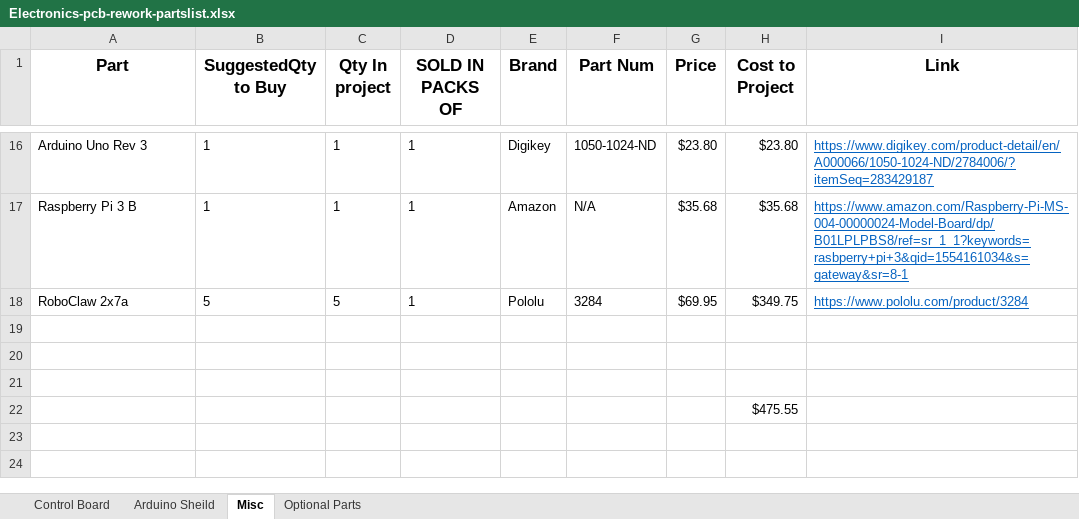
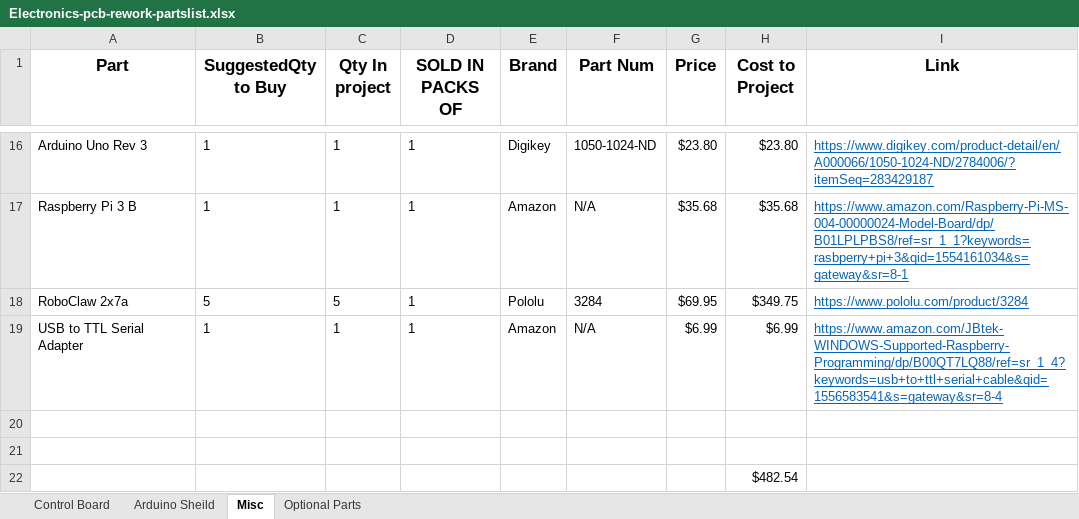
Before and after one commit to nasa-jpl/open-source-rover, an Excel workbook: Electrical/Electronics-pcb-rework-partslist.xlsx, sheet Misc, drawn as a sheet; only a part is shown, gaps mark what is left out; values as stored, in another font and other column widths than the file's, no borders; removed rows and columns are numbered as before the commit, all else as after; the diff names each change by its address in the sheet, - before the commit and + after, or states it on an @@ line.

Commit message:
Adding the USB to TTL serial cable to the BOM of the electrical parts list

```diff
--- a/Electrical/Electronics-pcb-rework-partslist.xlsx (sheet Misc)
+++ b/Electrical/Electronics-pcb-rework-partslist.xlsx (sheet Misc)
+row 19: USB to TTL Serial Adapter | 1 | 1 | 1 | Amazon | N/A | $6.99 | $6.99 | https://www.amazon.com/JBtek-WINDOWS-Supported-Raspberry-Programming/dp/B00QT7LQ88/ref=sr_1_4?keywords=usb+to+ttl+serial+cable&qid=1556583541&s=gateway&sr=8-4
-row 21: (empty)
-H22 (Cost to Project): $475.55
+H22 (Cost to Project): $482.54
```
Also changed, not shown: 6 other files.
